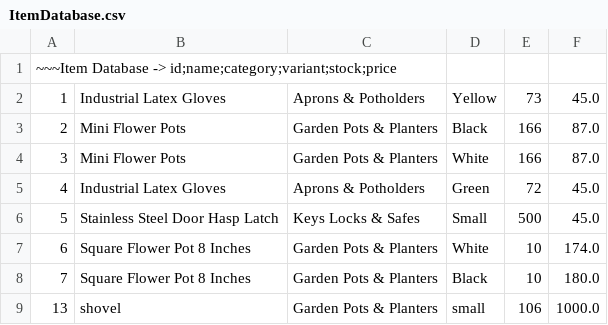
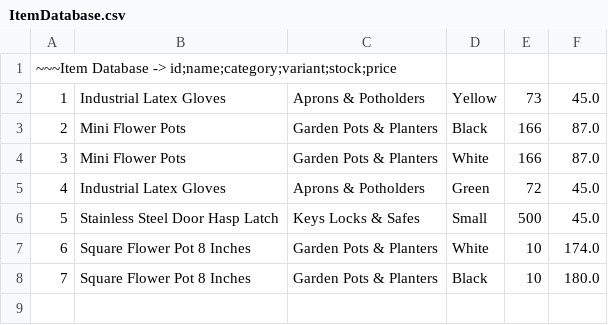
Before and after one commit to KennyDoi/LBYCPD2_Final_Project, a CSV file: assets/ItemDatabase.csv, drawn as a sheet.

```diff
--- a/assets/ItemDatabase.csv
+++ b/assets/ItemDatabase.csv
@@ -8,2 +8 @@
 7,Square Flower Pot 8 Inches,Garden Pots & Planters,Black,10,180.0
-13,shovel,Garden Pots & Planters,small,106,1000.0
```
Also changed, not shown: 5 other files.
